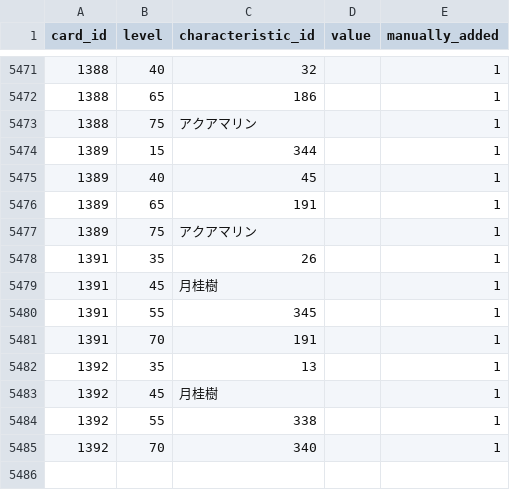
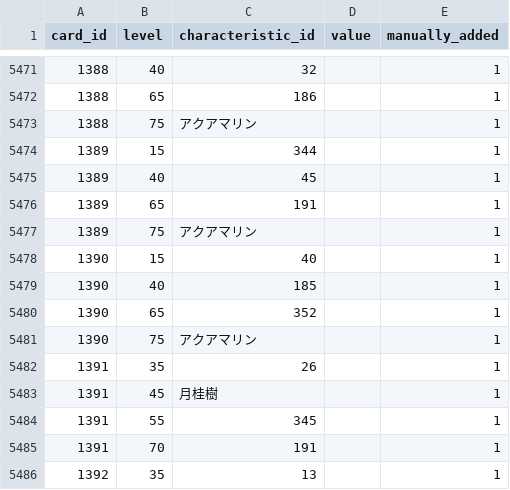
Before and after one commit to a1sareru/shoot300k, a CSV file: public/data/card_give_characteristic_grow_list.csv, drawn as a sheet; only a part is shown, gaps mark what is left out; the shorter side is filled out with more unchanged rows; the diff names each change by its address in the sheet, - before the commit and + after, or states it on an @@ line.

```diff
--- a/public/data/card_give_characteristic_grow_list.csv
+++ b/public/data/card_give_characteristic_grow_list.csv
+row 5478: 1390 | 15 | 40 |  | 1
+row 5479: 1390 | 40 | 185 |  | 1
+row 5480: 1390 | 65 | 352 |  | 1
+row 5481: 1390 | 75 | アクアマリン |  | 1
```
Also changed, not shown: public/data/card_give_characteristic.csv, 1 other file.
